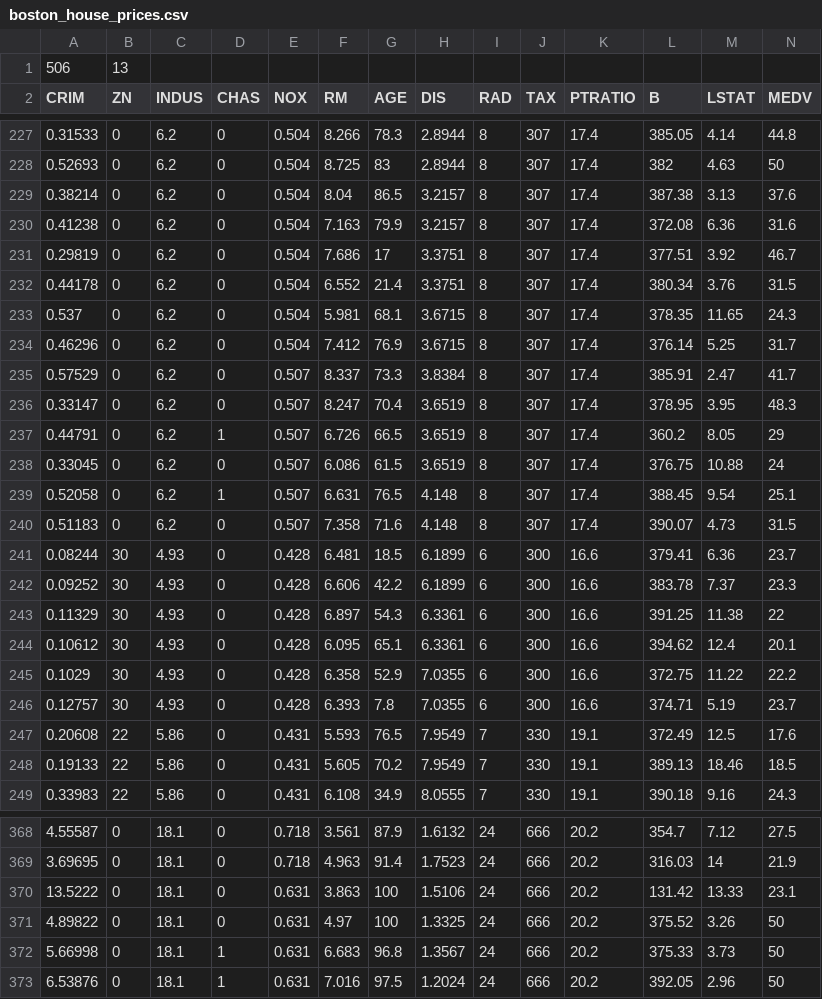
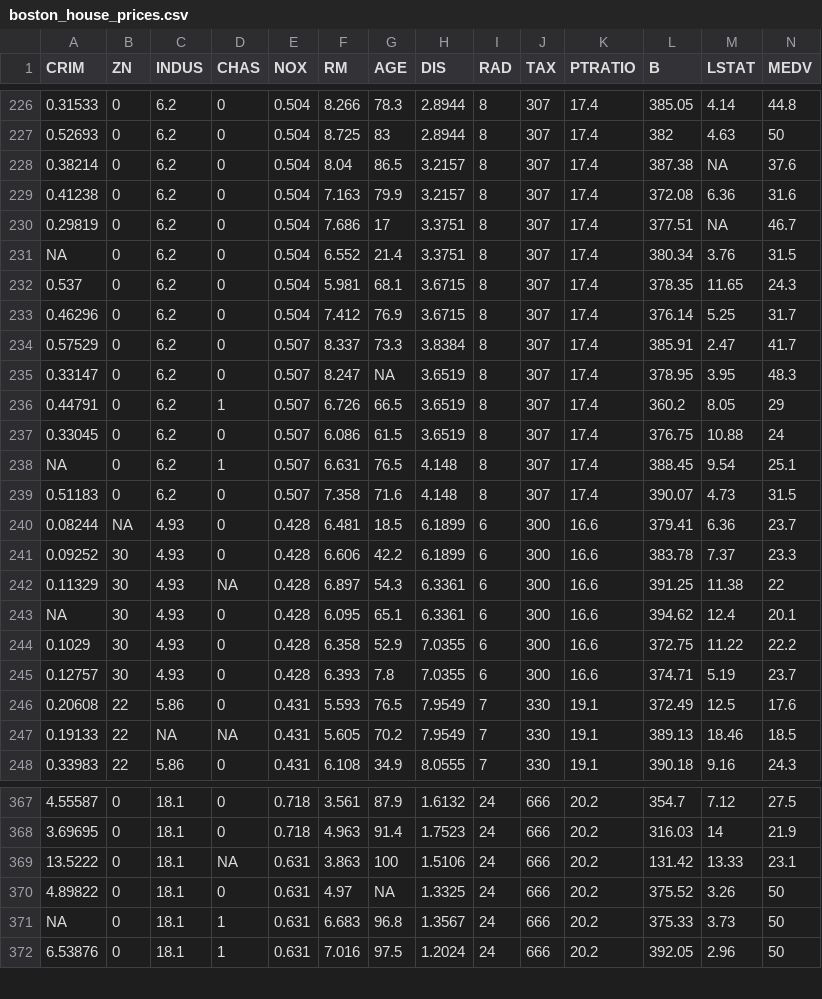
Before and after one commit to Fakhruddin90/streamlit_freecodecamp, a CSV file: datasets/boston_house_prices.csv, drawn as a sheet; only a part is shown, gaps mark what is left out; the diff covers the shown part only.

```diff
--- a/datasets/boston_house_prices.csv
+++ b/datasets/boston_house_prices.csv
@@ -1 +0,0 @@
-506,13,,,,,,,,,,,,
@@ -228,6 +227,6 @@
 0.52693,0,6.2,0,0.504,8.725,83,2.8944,8,307,17.4,382,4.63,50
-0.38214,0,6.2,0,0.504,8.04,86.5,3.2157,8,307,17.4,387.38,3.13,37.6
+0.38214,0,6.2,0,0.504,8.04,86.5,3.2157,8,307,17.4,387.38,NA,37.6
 0.41238,0,6.2,0,0.504,7.163,79.9,3.2157,8,307,17.4,372.08,6.36,31.6
-0.29819,0,6.2,0,0.504,7.686,17,3.3751,8,307,17.4,377.51,3.92,46.7
-0.44178,0,6.2,0,0.504,6.552,21.4,3.3751,8,307,17.4,380.34,3.76,31.5
+0.29819,0,6.2,0,0.504,7.686,17,3.3751,8,307,17.4,377.51,NA,46.7
+NA,0,6.2,0,0.504,6.552,21.4,3.3751,8,307,17.4,380.34,3.76,31.5
 0.537,0,6.2,0,0.504,5.981,68.1,3.6715,8,307,17.4,378.35,11.65,24.3
@@ -235,11 +234,11 @@
 0.57529,0,6.2,0,0.507,8.337,73.3,3.8384,8,307,17.4,385.91,2.47,41.7
-0.33147,0,6.2,0,0.507,8.247,70.4,3.6519,8,307,17.4,378.95,3.95,48.3
+0.33147,0,6.2,0,0.507,8.247,NA,3.6519,8,307,17.4,378.95,3.95,48.3
 0.44791,0,6.2,1,0.507,6.726,66.5,3.6519,8,307,17.4,360.2,8.05,29
 0.33045,0,6.2,0,0.507,6.086,61.5,3.6519,8,307,17.4,376.75,10.88,24
-0.52058,0,6.2,1,0.507,6.631,76.5,4.148,8,307,17.4,388.45,9.54,25.1
+NA,0,6.2,1,0.507,6.631,76.5,4.148,8,307,17.4,388.45,9.54,25.1
 0.51183,0,6.2,0,0.507,7.358,71.6,4.148,8,307,17.4,390.07,4.73,31.5
-0.08244,30,4.93,0,0.428,6.481,18.5,6.1899,6,300,16.6,379.41,6.36,23.7
+0.08244,NA,4.93,0,0.428,6.481,18.5,6.1899,6,300,16.6,379.41,6.36,23.7
 0.09252,30,4.93,0,0.428,6.606,42.2,6.1899,6,300,16.6,383.78,7.37,23.3
-0.11329,30,4.93,0,0.428,6.897,54.3,6.3361,6,300,16.6,391.25,11.38,22
-0.10612,30,4.93,0,0.428,6.095,65.1,6.3361,6,300,16.6,394.62,12.4,20.1
+0.11329,30,4.93,NA,0.428,6.897,54.3,6.3361,6,300,16.6,391.25,11.38,22
+NA,30,4.93,0,0.428,6.095,65.1,6.3361,6,300,16.6,394.62,12.4,20.1
 0.1029,30,4.93,0,0.428,6.358,52.9,7.0355,6,300,16.6,372.75,11.22,22.2
@@ -247,3 +246,3 @@
 0.20608,22,5.86,0,0.431,5.593,76.5,7.9549,7,330,19.1,372.49,12.5,17.6
-0.19133,22,5.86,0,0.431,5.605,70.2,7.9549,7,330,19.1,389.13,18.46,18.5
+0.19133,22,NA,NA,0.431,5.605,70.2,7.9549,7,330,19.1,389.13,18.46,18.5
 0.33983,22,5.86,0,0.431,6.108,34.9,8.0555,7,330,19.1,390.18,9.16,24.3
@@ -369,5 +368,5 @@
 3.69695,0,18.1,0,0.718,4.963,91.4,1.7523,24,666,20.2,316.03,14,21.9
-13.5222,0,18.1,0,0.631,3.863,100,1.5106,24,666,20.2,131.42,13.33,23.1
-4.89822,0,18.1,0,0.631,4.97,100,1.3325,24,666,20.2,375.52,3.26,50
-5.66998,0,18.1,1,0.631,6.683,96.8,1.3567,24,666,20.2,375.33,3.73,50
+13.5222,0,18.1,NA,0.631,3.863,100,1.5106,24,666,20.2,131.42,13.33,23.1
+4.89822,0,18.1,0,0.631,4.97,NA,1.3325,24,666,20.2,375.52,3.26,50
+NA,0,18.1,1,0.631,6.683,96.8,1.3567,24,666,20.2,375.33,3.73,50
 6.53876,0,18.1,1,0.631,7.016,97.5,1.2024,24,666,20.2,392.05,2.96,50
```
Also changed, not shown: 107 edited cells elsewhere in this file, 1 other file.
